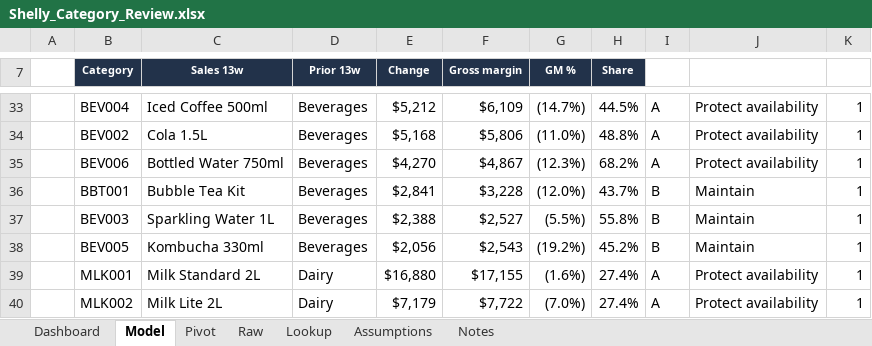
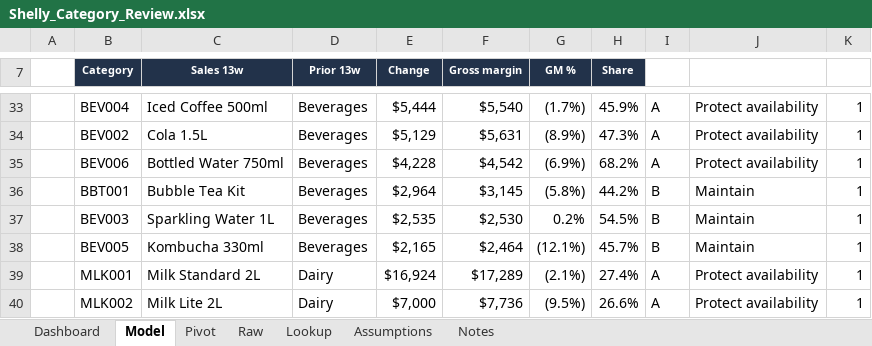
Before and after one commit to Pavi44M/Agent-Shelly-0.3, an Excel workbook: docs/reports/Shelly_Category_Review.xlsx, sheet Model, drawn as a sheet; only a part is shown, gaps mark what is left out; values as stored, in another font and other column widths than the file's, no borders; conditional formats not drawn; the diff covers the shown part only; the diff names each change by its address in the sheet, - before the commit and + after, or states it on an @@ line.

```diff
--- a/docs/reports/Shelly_Category_Review.xlsx (sheet Model)
+++ b/docs/reports/Shelly_Category_Review.xlsx (sheet Model)
-E33 (Change): $5,212
+E33 (Change): $5,444
-F33 (Gross margin): $6,109
+F33 (Gross margin): $5,540
-G33 (GM %): (14.7%)
+G33 (GM %): (1.7%)
-H33 (Share): 44.5%
+H33 (Share): 45.9%
-E34 (Change): $5,168
+E34 (Change): $5,129
-F34 (Gross margin): $5,806
+F34 (Gross margin): $5,631
-G34 (GM %): (11.0%)
+G34 (GM %): (8.9%)
-H34 (Share): 48.8%
+H34 (Share): 47.3%
-E35 (Change): $4,270
+E35 (Change): $4,228
-F35 (Gross margin): $4,867
+F35 (Gross margin): $4,542
-G35 (GM %): (12.3%)
+G35 (GM %): (6.9%)
-E36 (Change): $2,841
+E36 (Change): $2,964
-F36 (Gross margin): $3,228
+F36 (Gross margin): $3,145
-G36 (GM %): (12.0%)
+G36 (GM %): (5.8%)
-H36 (Share): 43.7%
+H36 (Share): 44.2%
-E37 (Change): $2,388
+E37 (Change): $2,535
-F37 (Gross margin): $2,527
+F37 (Gross margin): $2,530
-G37 (GM %): (5.5%)
+G37 (GM %): 0.2%
-H37 (Share): 55.8%
+H37 (Share): 54.5%
-E38 (Change): $2,056
+E38 (Change): $2,165
-F38 (Gross margin): $2,543
+F38 (Gross margin): $2,464
-G38 (GM %): (19.2%)
+G38 (GM %): (12.1%)
-H38 (Share): 45.2%
+H38 (Share): 45.7%
-E39 (Change): $16,880
+E39 (Change): $16,924
-F39 (Gross margin): $17,155
+F39 (Gross margin): $17,289
-G39 (GM %): (1.6%)
+G39 (GM %): (2.1%)
-E40 (Change): $7,179
+E40 (Change): $7,000
-F40 (Gross margin): $7,722
+F40 (Gross margin): $7,736
-G40 (GM %): (7.0%)
+G40 (GM %): (9.5%)
-H40 (Share): 27.4%
+H40 (Share): 26.6%
```
Also changed, not shown: 4 added rows, 4 removed rows and 212 edited cells elsewhere in this sheet, sheet Raw, sheet Pivot, sheet Lookup, sheet Dashboard, sheet Notes, sheet Assumptions, formulas that keep their value, charts or pictures, docs/reports/Shelly_Pack_Warehousing.xlsx, docs/reports/Shelly_Pack_Wholesale.xlsx, 22 other files.
